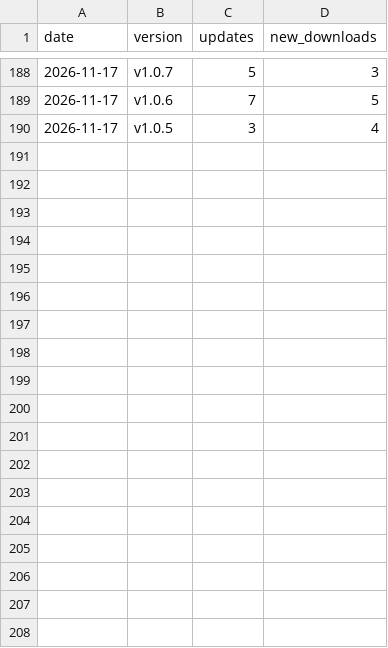
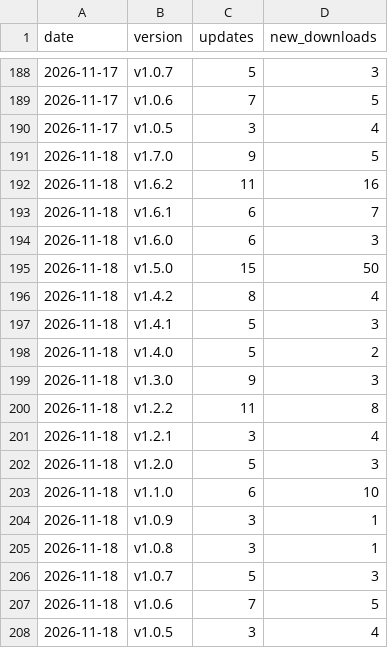
Before and after one commit to qso71/gouge-smart-input-releases, a CSV file: downloads.csv, drawn as a sheet; only a part is shown, gaps mark what is left out.

```diff
--- a/downloads.csv
+++ b/downloads.csv
@@ -190 +190,19 @@ date,version,updates,new_downloads
 2026-11-17,v1.0.5,3,4
+2026-11-18,v1.7.0,9,5
+2026-11-18,v1.6.2,11,16
+2026-11-18,v1.6.1,6,7
+2026-11-18,v1.6.0,6,3
+2026-11-18,v1.5.0,15,50
+2026-11-18,v1.4.2,8,4
+2026-11-18,v1.4.1,5,3
+2026-11-18,v1.4.0,5,2
+2026-11-18,v1.3.0,9,3
+2026-11-18,v1.2.2,11,8
+2026-11-18,v1.2.1,3,4
+2026-11-18,v1.2.0,5,3
+2026-11-18,v1.1.0,6,10
+2026-11-18,v1.0.9,3,1
+2026-11-18,v1.0.8,3,1
+2026-11-18,v1.0.7,5,3
+2026-11-18,v1.0.6,7,5
+2026-11-18,v1.0.5,3,4
```
